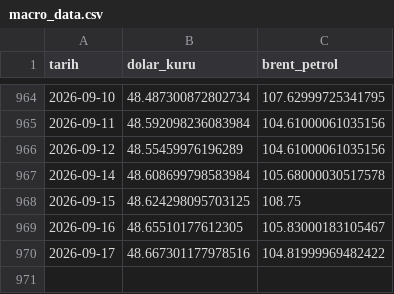
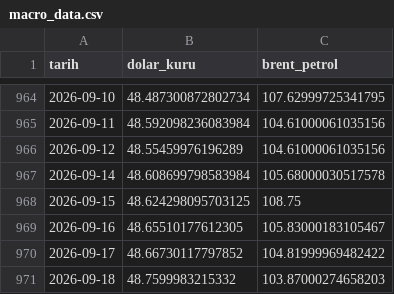
Before and after one commit to Rizakarakaya7/Tarim_pulse_pro, a CSV file: data/silver/macro_data.csv, drawn as a sheet; only a part is shown, gaps mark what is left out.

```diff
--- a/data/silver/macro_data.csv
+++ b/data/silver/macro_data.csv
@@ -969,2 +969,3 @@ tarih,dolar_kuru,brent_petrol
 2026-09-16,48.65510177612305,105.83000183105467
-2026-09-17,48.667301177978516,104.81999969482422
+2026-09-17,48.66730117797852,104.81999969482422
+2026-09-18,48.7599983215332,103.87000274658203
```
Also changed, not shown: 1 other file.
